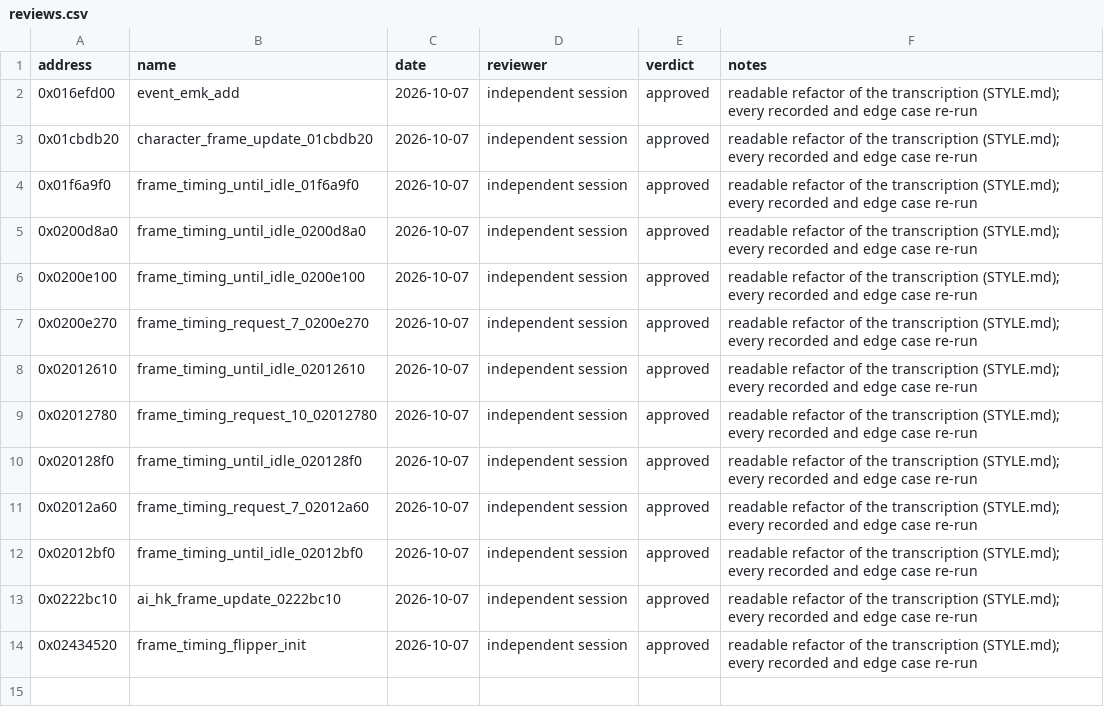
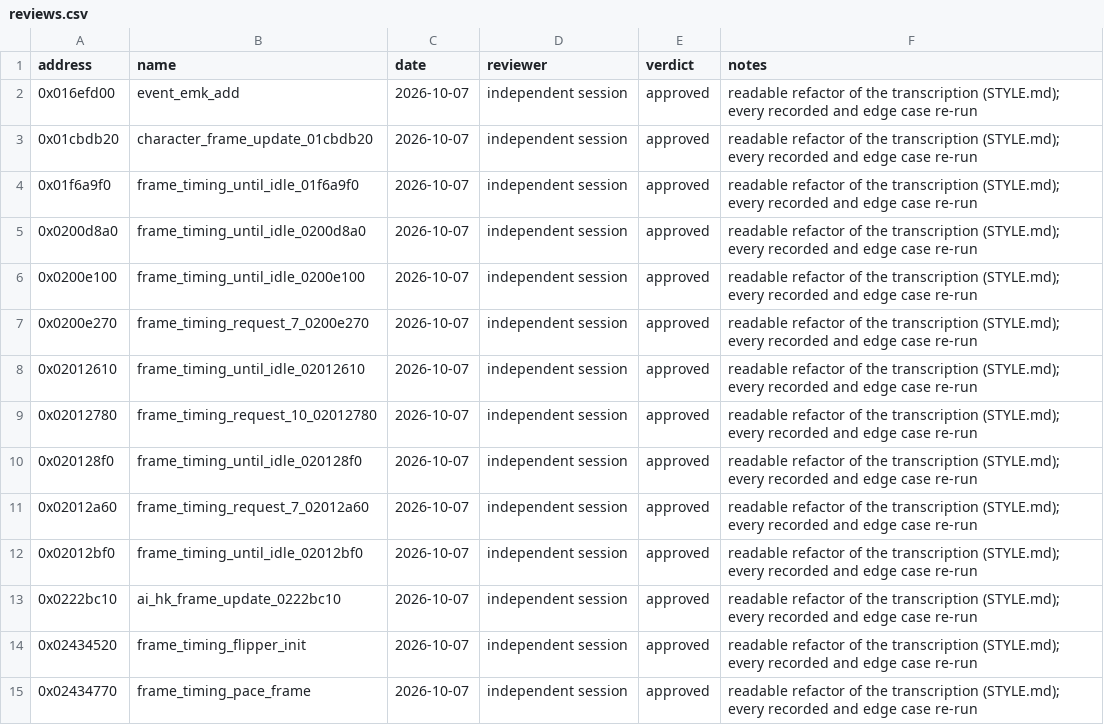
Before and after one commit to Yharnam-Hunters/Paleblood, a CSV file: symbols/reviews.csv, drawn as a sheet; the diff names each change by its address in the sheet, - before the commit and + after, or states it on an @@ line.

```diff
--- a/symbols/reviews.csv
+++ b/symbols/reviews.csv
+row 15: 0x02434770 | frame_timing_pace_frame | 2026-10-07 | independent session | approved | readable refactor of the transcription (STYLE.md); every recorded and edge case re-run
```
Also changed, not shown: symbols/verification.csv, 2 other files.
